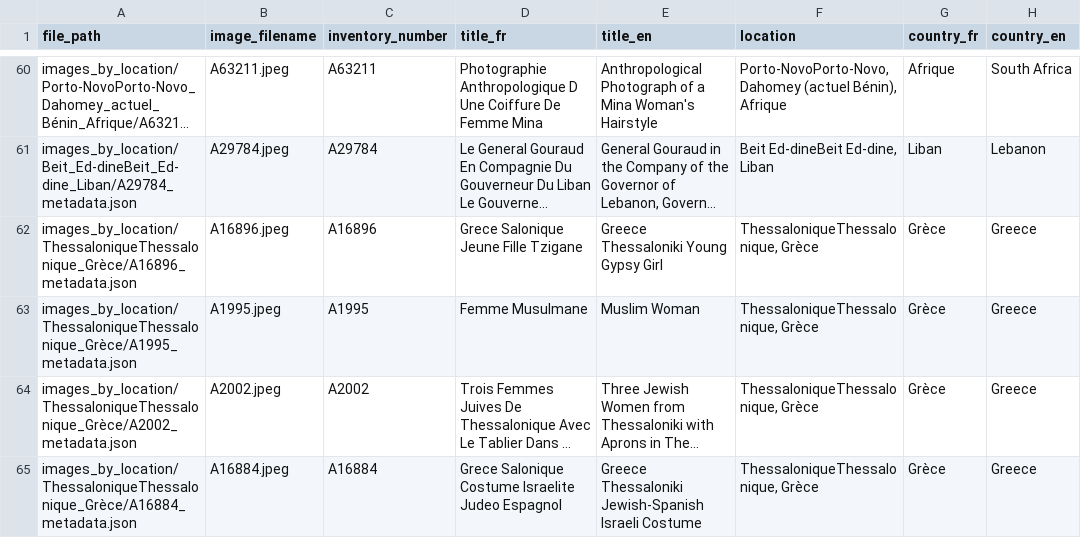
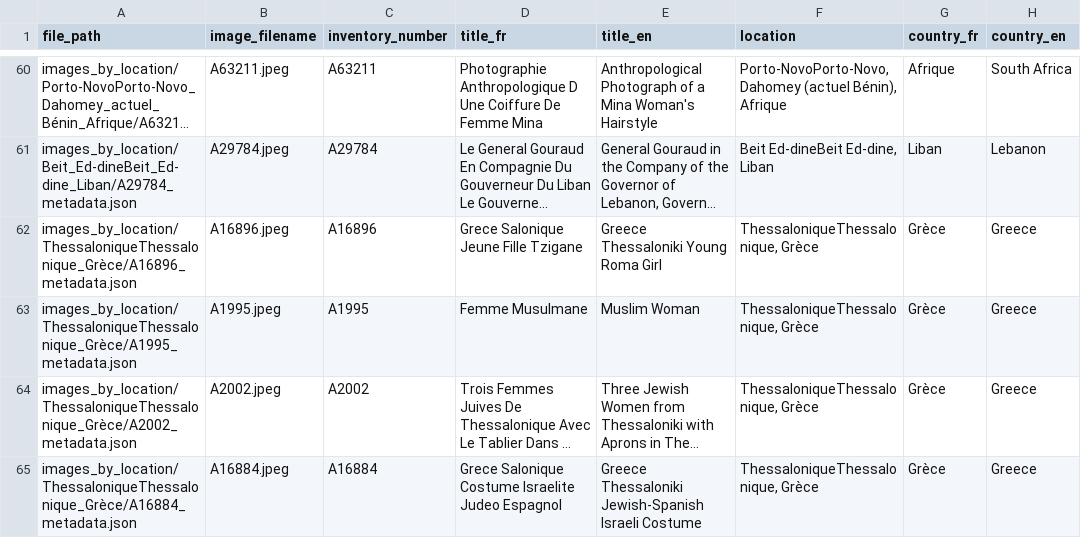
Before and after one commit to Marjolein9/art_map, a CSV file: backend/data/albert_kahn_metadata.csv, drawn as a sheet; only a part is shown, gaps mark what is left out; long unchanged cells end in …; the diff covers the shown part only; the diff names each change by its address in the sheet, - before the commit and + after, or states it on an @@ line.

```diff
--- a/backend/data/albert_kahn_metadata.csv
+++ b/backend/data/albert_kahn_metadata.csv
-E62 (title_en): Greece Thessaloniki Young Gypsy Girl
+E62 (title_en): Greece Thessaloniki Young Roma Girl
```
Also changed, not shown: 1 removed row and 20 edited cells elsewhere in this file, backend/data/exports/albert_kahn_images.csv, backend/data/exports/country_external_links.csv, 1 other file.
